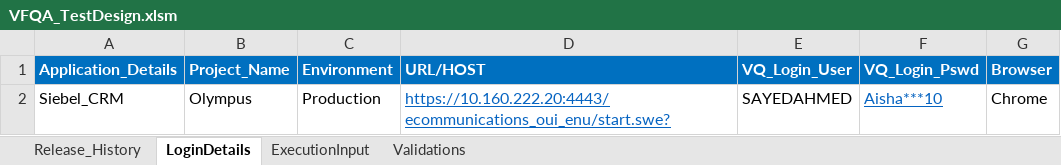
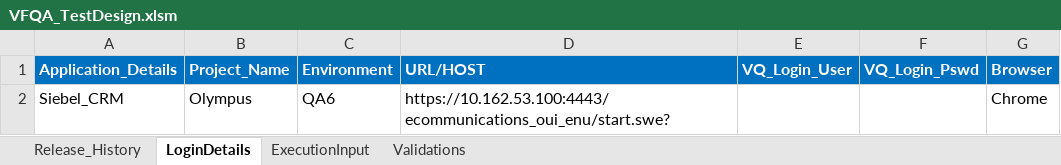
Before and after one commit to VFQA/VFQA_Business, an Excel workbook: Directory/VFQA_TestDesign.xlsm, sheet LoginDetails, drawn as a sheet; values as stored, in another font and other column widths than the file's, no borders; the diff names each change by its address in the sheet, - before the commit and + after, or states it on an @@ line.

```diff
--- a/Directory/VFQA_TestDesign.xlsm (sheet LoginDetails)
+++ b/Directory/VFQA_TestDesign.xlsm (sheet LoginDetails)
-C2 (Environment): Production
+C2 (Environment): QA6
-D2 (URL/HOST): https://10.160.222.20:4443/ecommunications_oui_enu/start.swe?
+D2 (URL/HOST): https://10.162.53.100:4443/ecommunications_oui_enu/start.swe?
@@ D2 underline: on → off, text colour: #0563C1 → black @@
-E2 (VQ_Login_User): SAYEDAHMED
+E2 (VQ_Login_User): (empty)
-F2 (VQ_Login_Pswd): Aisha***10
+F2 (VQ_Login_Pswd): (empty)
```
Also changed, not shown: sheet ExecutionInput, sheet Validations, Framework/Storage/ObjectRepository.xlsx, 1 other file.
